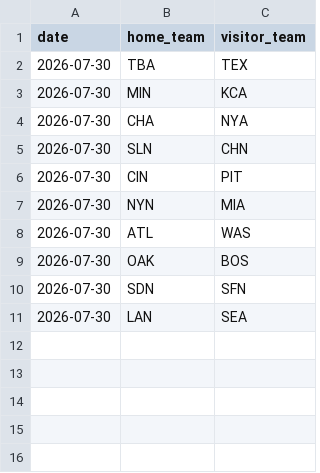
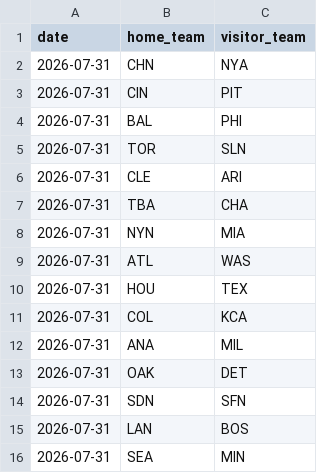
Before and after one commit to andrewhen1999/AutoMLBPredict, a CSV file: MLBPredict/data/upcoming_games.csv, drawn as a sheet.

```diff
--- a/MLBPredict/data/upcoming_games.csv
+++ b/MLBPredict/data/upcoming_games.csv
@@ -1,11 +1,16 @@
 date,home_team,visitor_team
-2026-07-30,TBA,TEX
-2026-07-30,MIN,KCA
-2026-07-30,CHA,NYA
-2026-07-30,SLN,CHN
-2026-07-30,CIN,PIT
-2026-07-30,NYN,MIA
-2026-07-30,ATL,WAS
-2026-07-30,OAK,BOS
-2026-07-30,SDN,SFN
-2026-07-30,LAN,SEA
+2026-07-31,CHN,NYA
+2026-07-31,CIN,PIT
+2026-07-31,BAL,PHI
+2026-07-31,TOR,SLN
+2026-07-31,CLE,ARI
+2026-07-31,TBA,CHA
+2026-07-31,NYN,MIA
+2026-07-31,ATL,WAS
+2026-07-31,HOU,TEX
+2026-07-31,COL,KCA
+2026-07-31,ANA,MIL
+2026-07-31,OAK,DET
+2026-07-31,SDN,SFN
+2026-07-31,LAN,BOS
+2026-07-31,SEA,MIN
```
